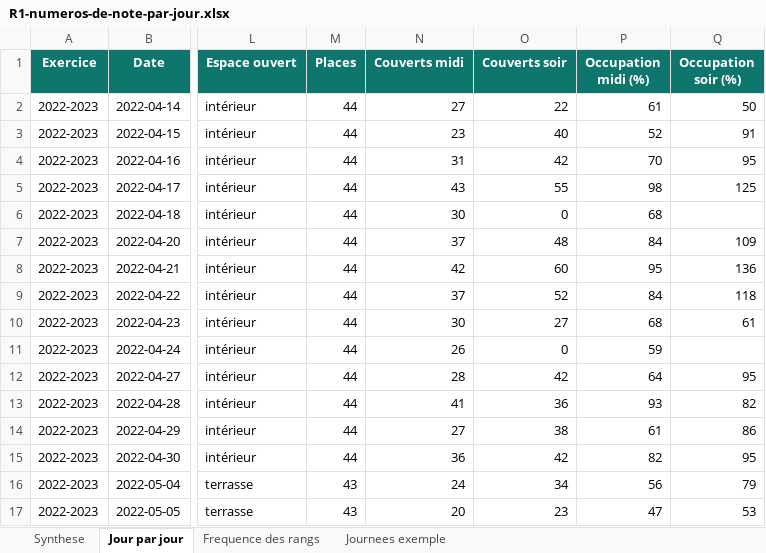
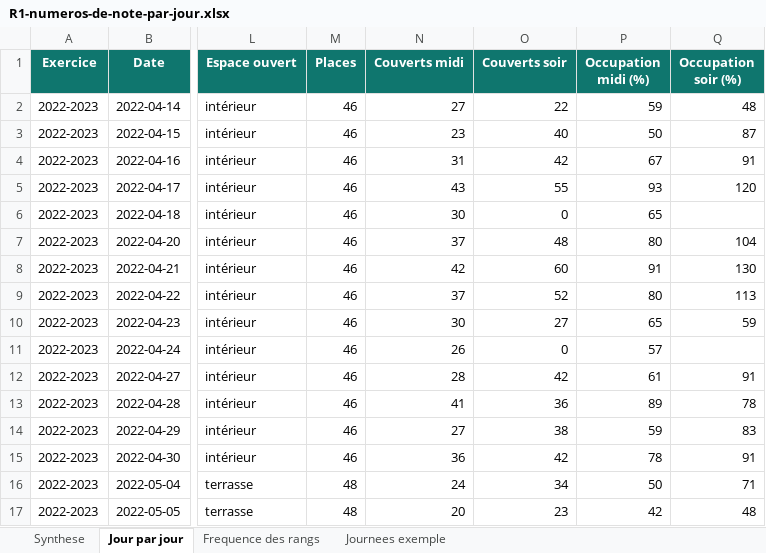
Before and after one commit to maevaPasteur/demi-lune-fisc, an Excel workbook: public/documents/pieces-reponse-1/R1-numeros-de-note-par-jour.xlsx, sheet Jour par jour, drawn as a sheet; only a part is shown, gaps mark what is left out; values as stored, in another font and other column widths than the file's, no borders; the diff covers the shown part only; the diff names each change by its address in the sheet, - before the commit and + after, or states it on an @@ line.

```diff
--- a/public/documents/pieces-reponse-1/R1-numeros-de-note-par-jour.xlsx (sheet Jour par jour)
+++ b/public/documents/pieces-reponse-1/R1-numeros-de-note-par-jour.xlsx (sheet Jour par jour)
-M2:M15 (Places): 44
+M2:M15 (Places): 46
-P2 (Occupation midi (%)): 61
+P2 (Occupation midi (%)): 59
-Q2 (Occupation soir (%)): 50
+Q2 (Occupation soir (%)): 48
-P3 (Occupation midi (%)): 52
+P3 (Occupation midi (%)): 50
-Q3 (Occupation soir (%)): 91
+Q3 (Occupation soir (%)): 87
-P4 (Occupation midi (%)): 70
+P4 (Occupation midi (%)): 67
-Q4 (Occupation soir (%)): 95
+Q4 (Occupation soir (%)): 91
-P5 (Occupation midi (%)): 98
+P5 (Occupation midi (%)): 93
-Q5 (Occupation soir (%)): 125
+Q5 (Occupation soir (%)): 120
-P6 (Occupation midi (%)): 68
+P6 (Occupation midi (%)): 65
-P7 (Occupation midi (%)): 84
+P7 (Occupation midi (%)): 80
-Q7 (Occupation soir (%)): 109
+Q7 (Occupation soir (%)): 104
-P8 (Occupation midi (%)): 95
+P8 (Occupation midi (%)): 91
-Q8 (Occupation soir (%)): 136
+Q8 (Occupation soir (%)): 130
-P9 (Occupation midi (%)): 84
+P9 (Occupation midi (%)): 80
-Q9 (Occupation soir (%)): 118
+Q9 (Occupation soir (%)): 113
-P10 (Occupation midi (%)): 68
+P10 (Occupation midi (%)): 65
-Q10 (Occupation soir (%)): 61
+Q10 (Occupation soir (%)): 59
-P11 (Occupation midi (%)): 59
+P11 (Occupation midi (%)): 57
-P12 (Occupation midi (%)): 64
+P12 (Occupation midi (%)): 61
-Q12 (Occupation soir (%)): 95
+Q12 (Occupation soir (%)): 91
-P13 (Occupation midi (%)): 93
+P13 (Occupation midi (%)): 89
-Q13 (Occupation soir (%)): 82
+Q13 (Occupation soir (%)): 78
-P14 (Occupation midi (%)): 61
+P14 (Occupation midi (%)): 59
-Q14 (Occupation soir (%)): 86
+Q14 (Occupation soir (%)): 83
-P15 (Occupation midi (%)): 82
+P15 (Occupation midi (%)): 78
-Q15 (Occupation soir (%)): 95
+Q15 (Occupation soir (%)): 91
-M16:M17 (Places): 43
+M16:M17 (Places): 48
-P16 (Occupation midi (%)): 56
+P16 (Occupation midi (%)): 50
-Q16 (Occupation soir (%)): 79
+Q16 (Occupation soir (%)): 71
-P17 (Occupation midi (%)): 47
+P17 (Occupation midi (%)): 42
-Q17 (Occupation soir (%)): 53
+Q17 (Occupation soir (%)): 48
```
Also changed, not shown: 1858 edited cells elsewhere in this sheet, sheet Synthese, public/documents/pieces-defense/RF-tables-trop-nombreuses.xlsx, 9 other files.
